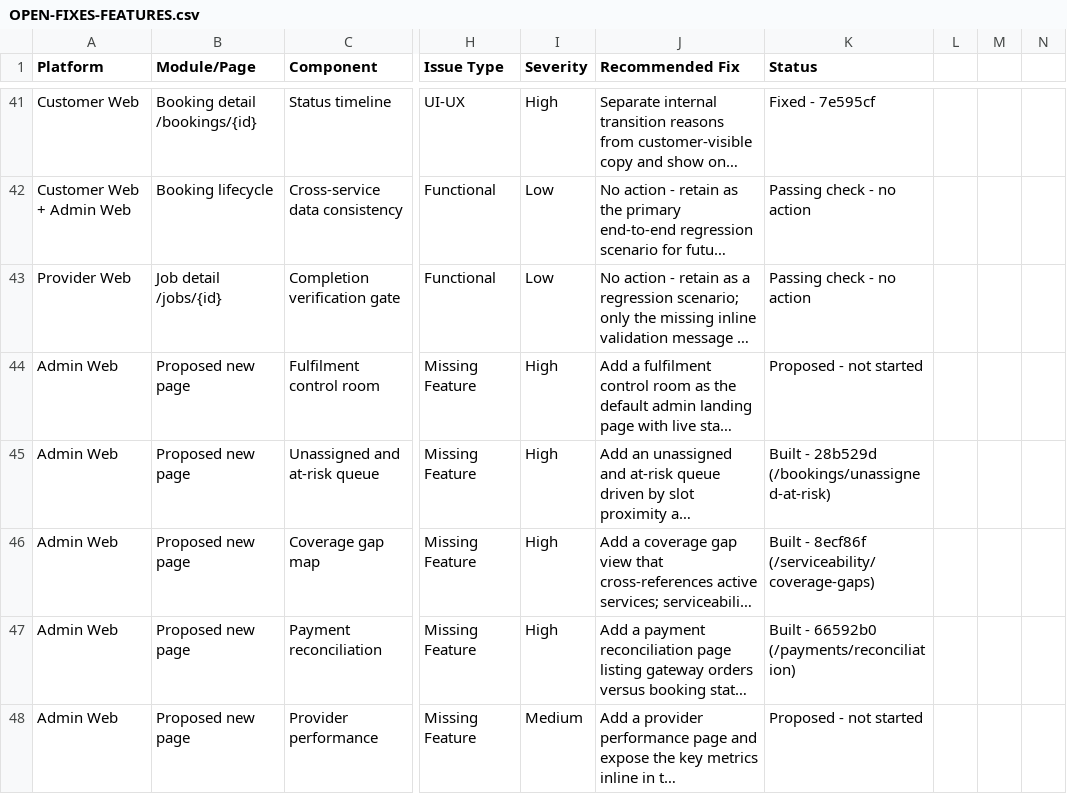
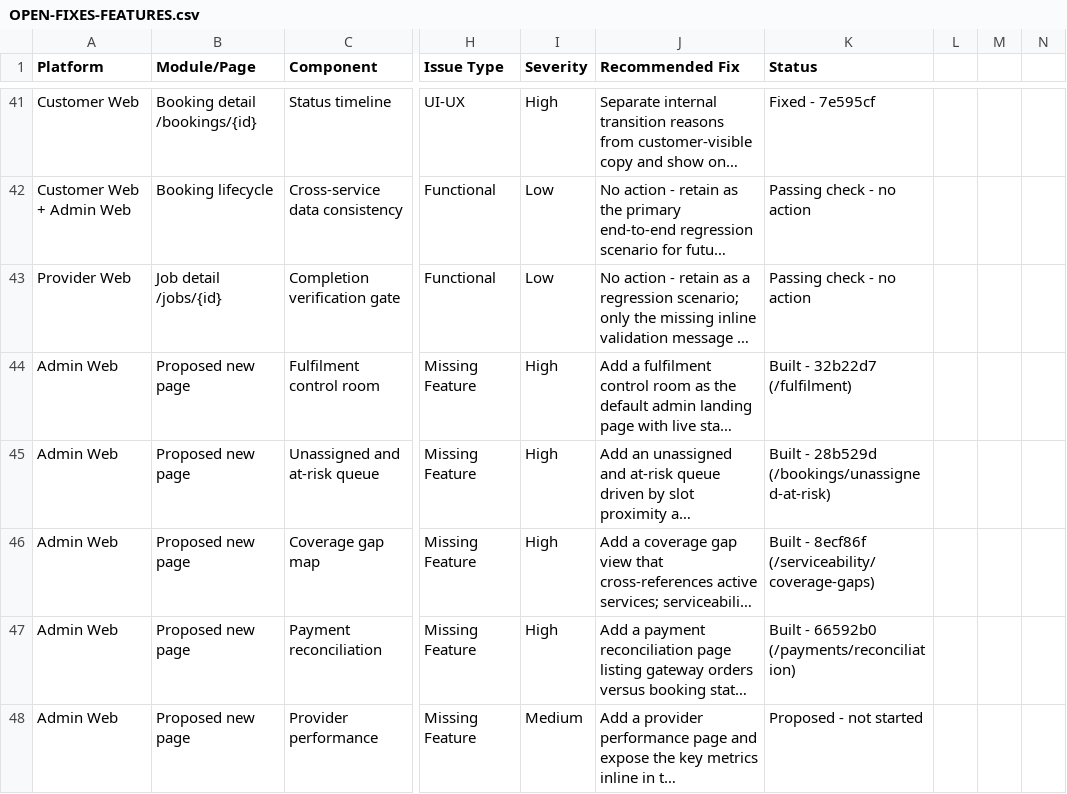
Before and after one commit to strikereternal877-byte/nestly, a CSV file: docs/OPEN-FIXES-FEATURES.csv, drawn as a sheet; only a part is shown, gaps mark what is left out; long unchanged cells end in …; the diff names each change by its address in the sheet, - before the commit and + after, or states it on an @@ line.

```diff
--- a/docs/OPEN-FIXES-FEATURES.csv
+++ b/docs/OPEN-FIXES-FEATURES.csv
-K44 (Status): Proposed - not started
+K44 (Status): Built - 32b22d7 (/fulfilment)
```
